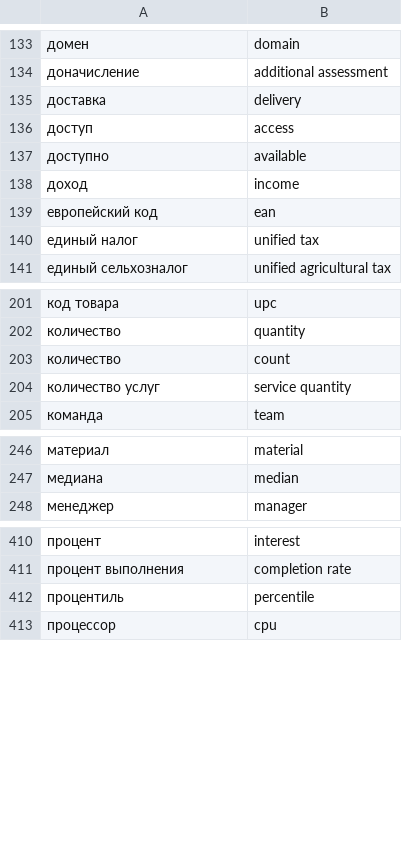
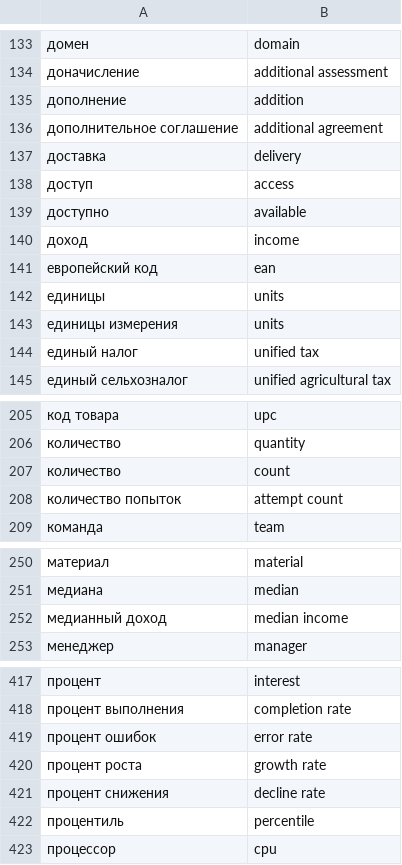
Before and after one commit to nicksedov/gigaoffice-server, a CSV file: resources/vector/common_headers.csv, drawn as a sheet; only a part is shown, gaps mark what is left out; removed rows and columns are numbered as before the commit, all else as after; the diff covers the shown part only; the diff names each change by its address in the sheet, - before the commit and + after, or states it on an @@ line.

Commit message:
Дополнение в словарь

```diff
--- a/resources/vector/common_headers.csv
+++ b/resources/vector/common_headers.csv
+row 135: дополнение | addition
+row 136: дополнительное соглашение | additional agreement
+row 142: единицы | units
+row 143: единицы измерения | units
-row 204: количество услуг | service quantity
+row 208: количество попыток | attempt count
+row 252: медианный доход | median income
+row 419: процент ошибок | error rate
+row 420: процент роста | growth rate
+row 421: процент снижения | decline rate
```
Also changed, not shown: 9 added rows and 1 moved row elsewhere in this file.
